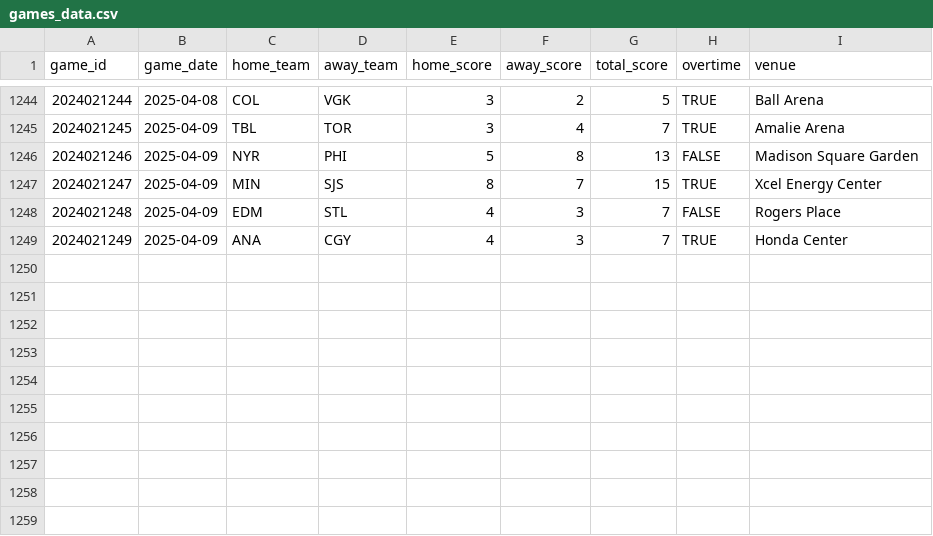
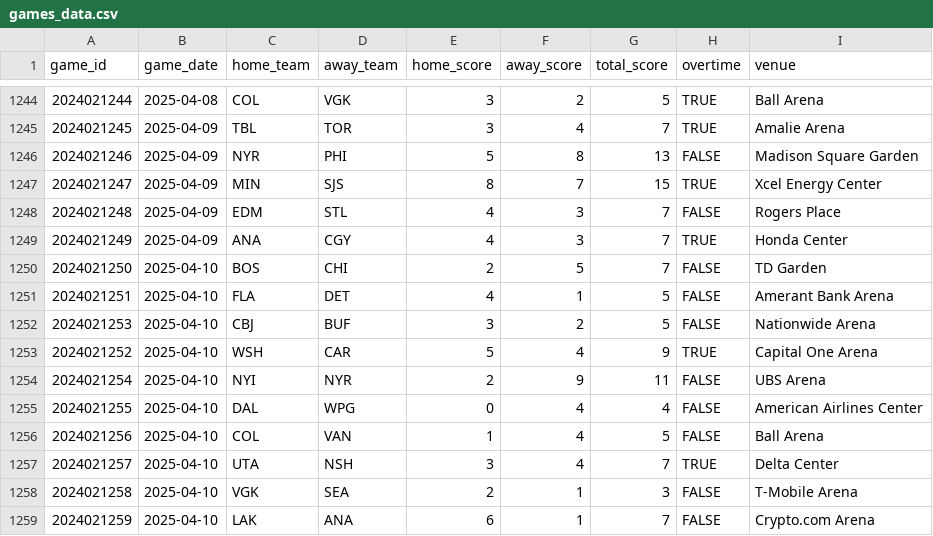
Before and after one commit to chadallison/nhl25, a CSV file: data/games_data.csv, drawn as a sheet; only a part is shown, gaps mark what is left out; the diff names each change by its address in the sheet, - before the commit and + after, or states it on an @@ line.

```diff
--- a/data/games_data.csv
+++ b/data/games_data.csv
+row 1250: 2024021250 | 2025-04-10 | BOS | CHI | 2 | 5 | 7 | FALSE | TD Garden
+row 1251: 2024021251 | 2025-04-10 | FLA | DET | 4 | 1 | 5 | FALSE | Amerant Bank Arena
+row 1252: 2024021253 | 2025-04-10 | CBJ | BUF | 3 | 2 | 5 | FALSE | Nationwide Arena
+row 1253: 2024021252 | 2025-04-10 | WSH | CAR | 5 | 4 | 9 | TRUE | Capital One Arena
+row 1254: 2024021254 | 2025-04-10 | NYI | NYR | 2 | 9 | 11 | FALSE | UBS Arena
+row 1255: 2024021255 | 2025-04-10 | DAL | WPG | 0 | 4 | 4 | FALSE | American Airlines Center
+row 1256: 2024021256 | 2025-04-10 | COL | VAN | 1 | 4 | 5 | FALSE | Ball Arena
+row 1257: 2024021257 | 2025-04-10 | UTA | NSH | 3 | 4 | 7 | TRUE | Delta Center
+row 1258: 2024021258 | 2025-04-10 | VGK | SEA | 2 | 1 | 3 | FALSE | T-Mobile Arena
+row 1259: 2024021259 | 2025-04-10 | LAK | ANA | 6 | 1 | 7 | FALSE | Crypto.com Arena
```
Also changed, not shown: 7 other files.
